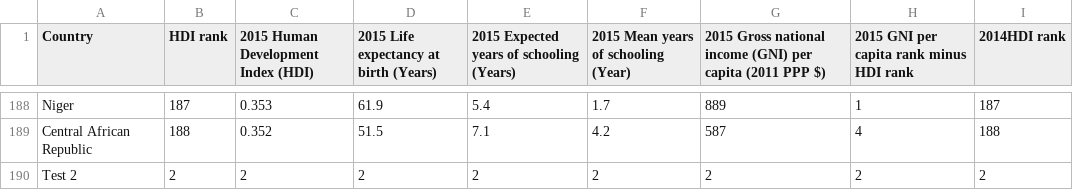
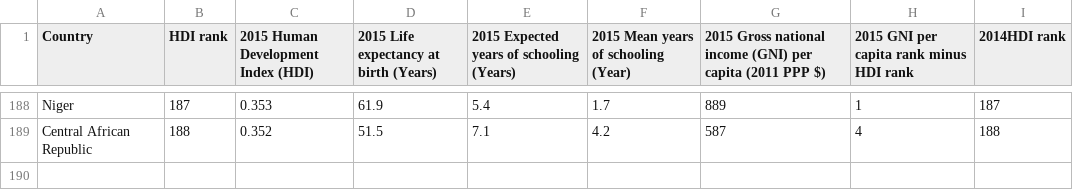
Before and after one commit to jdwang94/final_project, a CSV file: FinalProject/2015_HDI_csv_cleaned.csv, drawn as a sheet; only a part is shown, gaps mark what is left out.

```diff
--- a/FinalProject/2015_HDI_csv_cleaned.csv
+++ b/FinalProject/2015_HDI_csv_cleaned.csv
@@ -189,2 +189 @@ Niger,187,0.353,61.9,5.4,1.7,889,1,187
 Central African Republic,188,0.352,51.5,7.1,4.2,587,4,188
-Test 2,2,2,2,2,2,2,2,2
```
Also changed, not shown: FinalProject/2015_genderinequality_csv_cleaned.csv, FinalProject/2015_inequalityadjustedHDI_csv_cleaned.csv, 4 other files.
